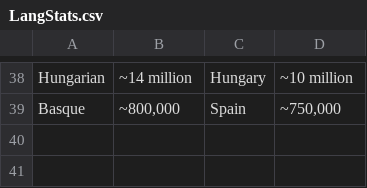
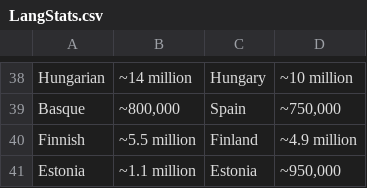
Before and after one commit to ObsidioSteel/linguil, a CSV file: public/data/LangStats.csv, drawn as a sheet; only a part is shown, gaps mark what is left out; the diff names each change by its address in the sheet, - before the commit and + after, or states it on an @@ line.

```diff
--- a/public/data/LangStats.csv
+++ b/public/data/LangStats.csv
+row 40: Finnish | ~5.5 million | Finland | ~4.9 million
+row 41: Estonia | ~1.1 million | Estonia | ~950,000
```
Also changed, not shown: public/data/LanguageCodes.csv, public/data/MultiLangFamilies.csv, 1 other file.
